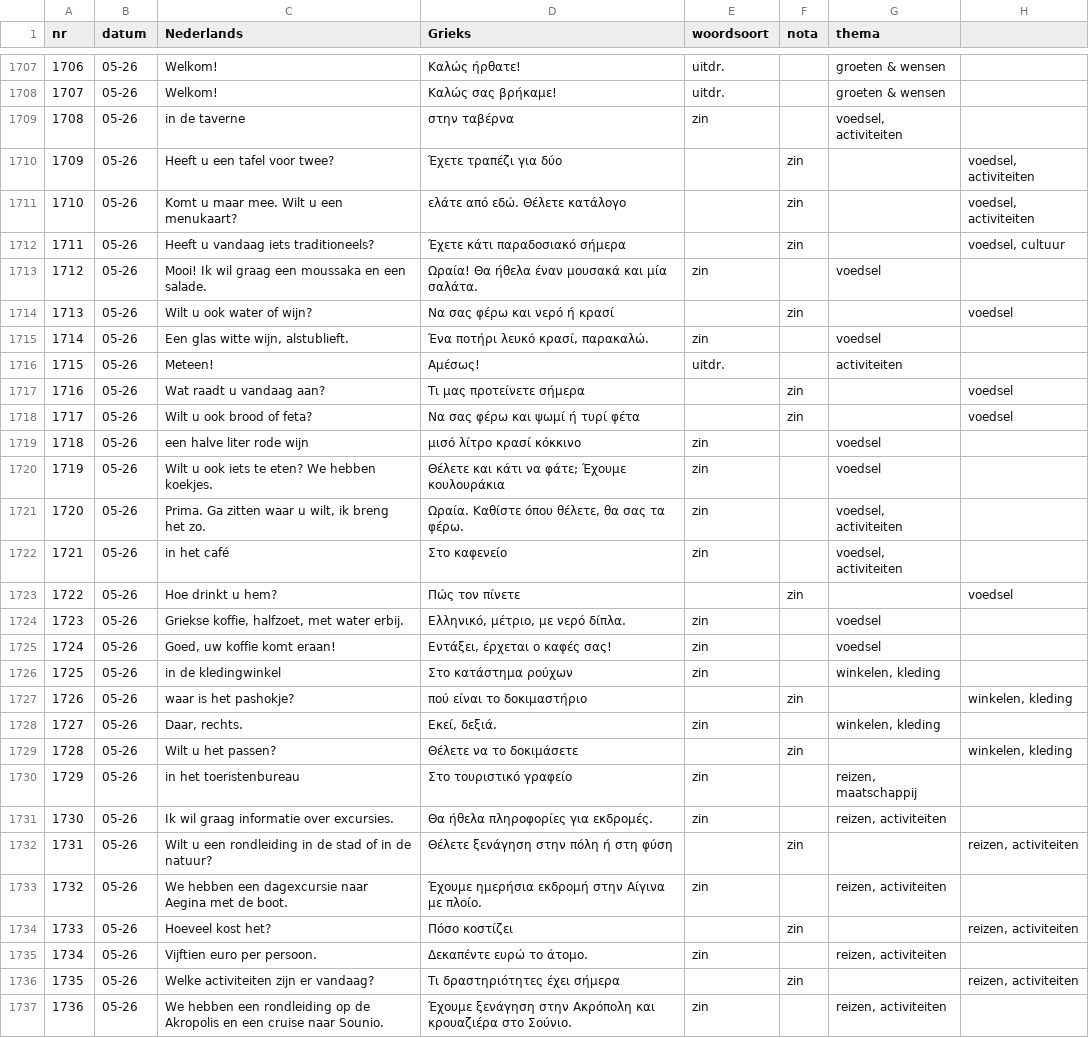
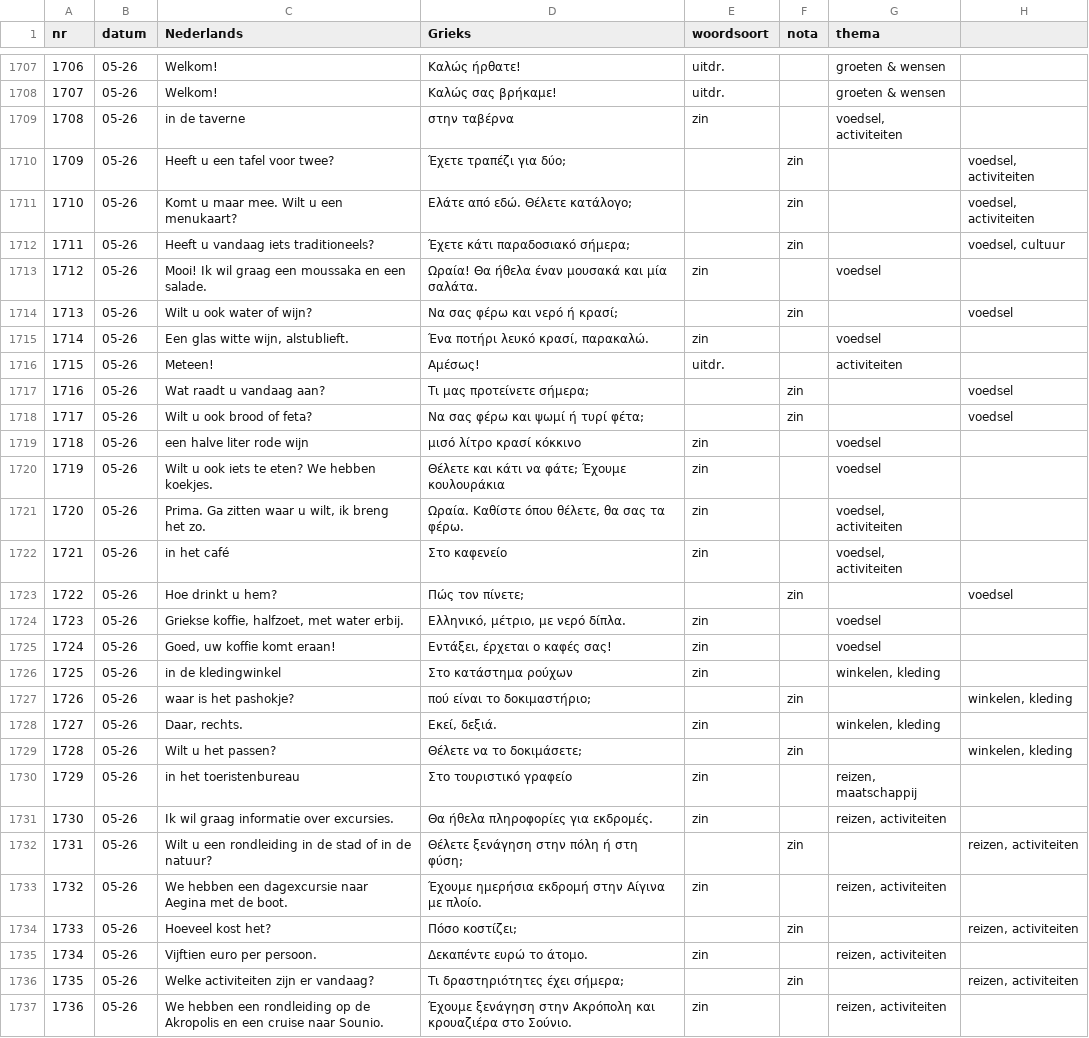
Before and after one commit to rhythmus/lexilogio, a CSV file: lexilogio.csv, drawn as a sheet; only a part is shown, gaps mark what is left out; the diff covers the shown part only.

```diff
--- a/lexilogio.csv
+++ b/lexilogio.csv
@@ -1709,11 +1709,11 @@ nr;datum;Nederlands;Grieks;woordsoort;nota;thema
 1708;05-26;in de taverne;στην ταβέρνα;zin;;voedsel, activiteiten
-1709;05-26;Heeft u een tafel voor twee?;Έχετε τραπέζι για δύο;;zin;;voedsel, activiteiten
-1710;05-26;Komt u maar mee. Wilt u een menukaart?;ελάτε από εδώ. Θέλετε κατάλογο;;zin;;voedsel, activiteiten
-1711;05-26;Heeft u vandaag iets traditioneels?;Έχετε κάτι παραδοσιακό σήμερα;;zin;;voedsel, cultuur
+1709;05-26;Heeft u een tafel voor twee?;Έχετε τραπέζι για δύο;;;zin;;voedsel, activiteiten
+1710;05-26;Komt u maar mee. Wilt u een menukaart?;Ελάτε από εδώ. Θέλετε κατάλογο;;;zin;;voedsel, activiteiten
+1711;05-26;Heeft u vandaag iets traditioneels?;Έχετε κάτι παραδοσιακό σήμερα;;;zin;;voedsel, cultuur
 1712;05-26;Mooi! Ik wil graag een moussaka en een salade.;Ωραία! Θα ήθελα έναν μουσακά και μία σαλάτα.;zin;;voedsel
-1713;05-26;Wilt u ook water of wijn?;Να σας φέρω και νερό ή κρασί;;zin;;voedsel
+1713;05-26;Wilt u ook water of wijn?;Να σας φέρω και νερό ή κρασί;;;zin;;voedsel
 1714;05-26;Een glas witte wijn, alstublieft.;Ένα ποτήρι λευκό κρασί, παρακαλώ.;zin;;voedsel
 1715;05-26;Meteen!;Αμέσως!;uitdr.;;activiteiten
-1716;05-26;Wat raadt u vandaag aan?;Τι μας προτείνετε σήμερα;;zin;;voedsel
-1717;05-26;Wilt u ook brood of feta?;Να σας φέρω και ψωμί ή τυρί φέτα;;zin;;voedsel
+1716;05-26;Wat raadt u vandaag aan?;Τι μας προτείνετε σήμερα;;;zin;;voedsel
+1717;05-26;Wilt u ook brood of feta?;Να σας φέρω και ψωμί ή τυρί φέτα;;;zin;;voedsel
 1718;05-26;een halve liter rode wijn;μισό λίτρο κρασί κόκκινο;zin;;voedsel
@@ -1722,3 +1722,3 @@ nr;datum;Nederlands;Grieks;woordsoort;nota;thema
 1721;05-26;in het café;Στο καφενείο;zin;;voedsel, activiteiten
-1722;05-26;Hoe drinkt u hem?;Πώς τον πίνετε;;zin;;voedsel
+1722;05-26;Hoe drinkt u hem?;Πώς τον πίνετε;;;zin;;voedsel
 1723;05-26;Griekse koffie, halfzoet, met water erbij.;Ελληνικό, μέτριο, με νερό δίπλα.;zin;;voedsel
@@ -1726,12 +1726,12 @@ nr;datum;Nederlands;Grieks;woordsoort;nota;thema
 1725;05-26;in de kledingwinkel;Στο κατάστημα ρούχων;zin;;winkelen, kleding
-1726;05-26;waar is het pashokje?;πού είναι το δοκιμαστήριο;;zin;;winkelen, kleding
+1726;05-26;waar is het pashokje?;πού είναι το δοκιμαστήριο;;;zin;;winkelen, kleding
 1727;05-26;Daar, rechts.;Εκεί, δεξιά.;zin;;winkelen, kleding
-1728;05-26;Wilt u het passen?;Θέλετε να το δοκιμάσετε;;zin;;winkelen, kleding
+1728;05-26;Wilt u het passen?;Θέλετε να το δοκιμάσετε;;;zin;;winkelen, kleding
 1729;05-26;in het toeristenbureau;Στο τουριστικό γραφείο;zin;;reizen, maatschappij
 1730;05-26;Ik wil graag informatie over excursies.;Θα ήθελα πληροφορίες για εκδρομές.;zin;;reizen, activiteiten
-1731;05-26;Wilt u een rondleiding in de stad of in de natuur?;Θέλετε ξενάγηση στην πόλη ή στη φύση;;zin;;reizen, activiteiten
+1731;05-26;Wilt u een rondleiding in de stad of in de natuur?;Θέλετε ξενάγηση στην πόλη ή στη φύση;;;zin;;reizen, activiteiten
 1732;05-26;We hebben een dagexcursie naar Aegina met de boot.;Έχουμε ημερήσια εκδρομή στην Αίγινα με πλοίο.;zin;;reizen, activiteiten
-1733;05-26;Hoeveel kost het?;Πόσο κοστίζει;;zin;;reizen, activiteiten
+1733;05-26;Hoeveel kost het?;Πόσο κοστίζει;;;zin;;reizen, activiteiten
 1734;05-26;Vijftien euro per persoon.;Δεκαπέντε ευρώ το άτομο.;zin;;reizen, activiteiten
-1735;05-26;Welke activiteiten zijn er vandaag?;Τι δραστηριότητες έχει σήμερα;;zin;;reizen, activiteiten
+1735;05-26;Welke activiteiten zijn er vandaag?;Τι δραστηριότητες έχει σήμερα;;;zin;;reizen, activiteiten
 1736;05-26;We hebben een rondleiding op de Akropolis en een cruise naar Sounio.;Έχουμε ξενάγηση στην Ακρόπολη και κρουαζιέρα στο Σούνιο.;zin;;reizen, activiteiten
```
Also changed, not shown: 114 edited cells elsewhere in this file, top-5000.csv.
